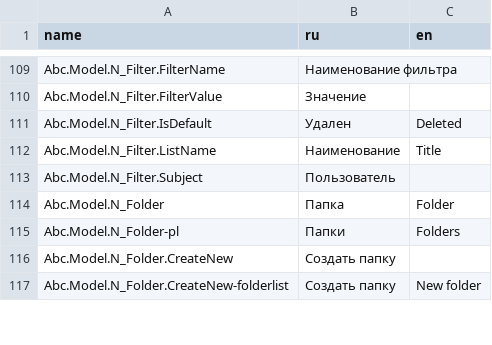
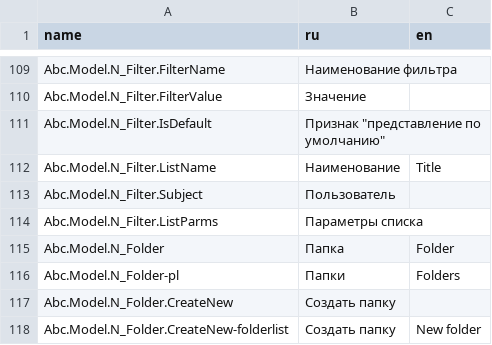
Before and after one commit to TangoCS/TangoCS, a CSV file: Tango.Client.Js/wwwroot/data/res/abc.csv, drawn as a sheet; only a part is shown, gaps mark what is left out.

Commit message:
csv

```diff
--- a/Tango.Client.Js/wwwroot/data/res/abc.csv
+++ b/Tango.Client.Js/wwwroot/data/res/abc.csv
@@ -110,5 +110,6 @@ Abc.Model.N_Filter.FilterName;Наименование фильтра;
 Abc.Model.N_Filter.FilterValue;Значение;
-Abc.Model.N_Filter.IsDefault;Удален;Deleted
+Abc.Model.N_Filter.IsDefault;Признак "представление по умолчанию"
 Abc.Model.N_Filter.ListName;Наименование;Title
 Abc.Model.N_Filter.Subject;Пользователь;
+Abc.Model.N_Filter.ListParms;Параметры списка
 Abc.Model.N_Folder;Папка;Folder
```
